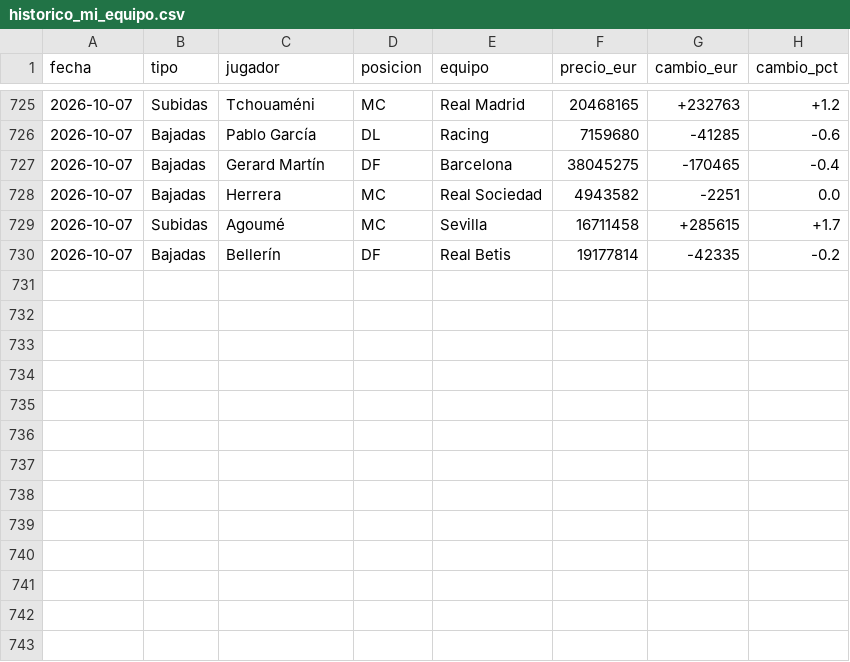
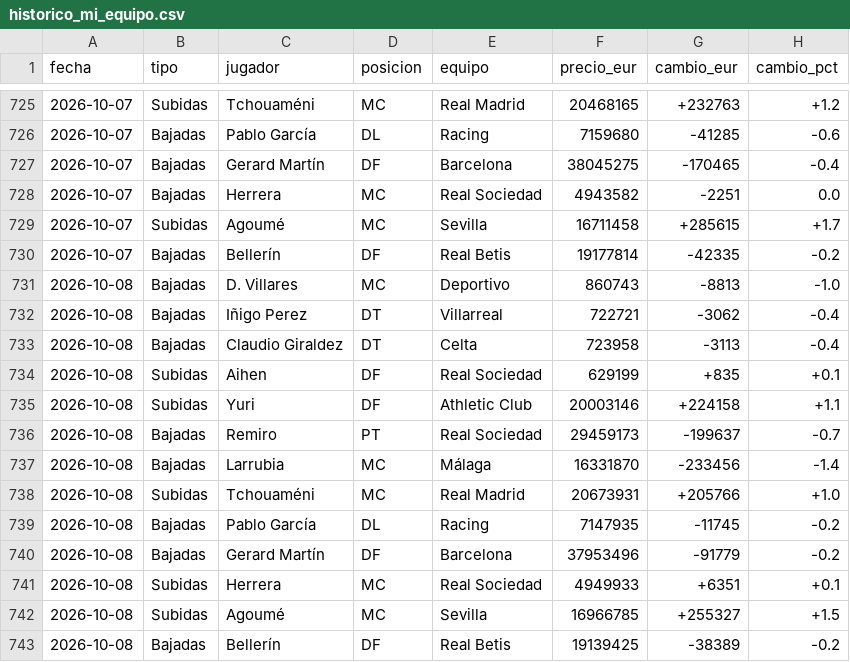
Before and after one commit to aquintero89/mercado-fantasy, a CSV file: historico_mi_equipo.csv, drawn as a sheet; only a part is shown, gaps mark what is left out.

```diff
--- a/historico_mi_equipo.csv
+++ b/historico_mi_equipo.csv
@@ -730 +730,14 @@
 2026-10-07,Bajadas,Bellerín,DF,Real Betis,19177814,-42335,-0.2
+2026-10-08,Bajadas,D. Villares,MC,Deportivo,860743,-8813,-1.0
+2026-10-08,Bajadas,Iñigo Perez,DT,Villarreal,722721,-3062,-0.4
+2026-10-08,Bajadas,Claudio Giraldez,DT,Celta,723958,-3113,-0.4
+2026-10-08,Subidas,Aihen,DF,Real Sociedad,629199,+835,+0.1
+2026-10-08,Subidas,Yuri,DF,Athletic Club,20003146,+224158,+1.1
+2026-10-08,Bajadas,Remiro,PT,Real Sociedad,29459173,-199637,-0.7
+2026-10-08,Bajadas,Larrubia,MC,Málaga,16331870,-233456,-1.4
+2026-10-08,Subidas,Tchouaméni,MC,Real Madrid,20673931,+205766,+1.0
+2026-10-08,Bajadas,Pablo García,DL,Racing,7147935,-11745,-0.2
+2026-10-08,Bajadas,Gerard Martín,DF,Barcelona,37953496,-91779,-0.2
+2026-10-08,Subidas,Herrera,MC,Real Sociedad,4949933,+6351,+0.1
+2026-10-08,Subidas,Agoumé,MC,Sevilla,16966785,+255327,+1.5
+2026-10-08,Bajadas,Bellerín,DF,Real Betis,19139425,-38389,-0.2
```
Also changed, not shown: 3 other files.
